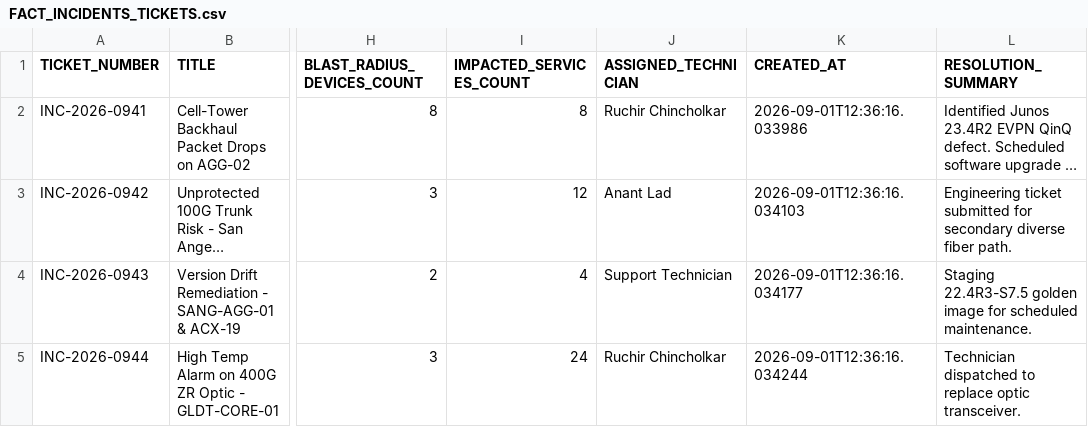
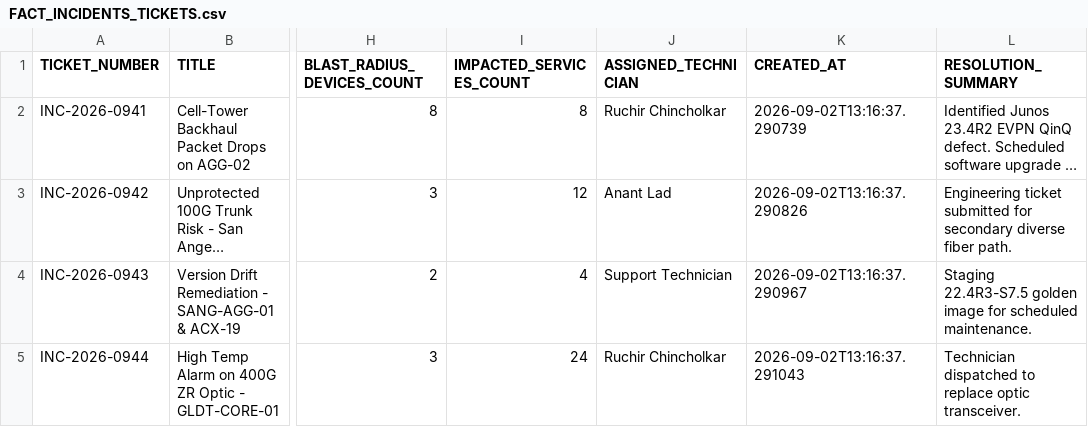
Before and after one commit to 64SquaresApexLLP/Autotask, a CSV file: snowflake_ontology_data/FACT_INCIDENTS_TICKETS.csv, drawn as a sheet; only a part is shown, gaps mark what is left out; long unchanged cells end in …; the diff names each change by its address in the sheet, - before the commit and + after, or states it on an @@ line.

```diff
--- a/snowflake_ontology_data/FACT_INCIDENTS_TICKETS.csv
+++ b/snowflake_ontology_data/FACT_INCIDENTS_TICKETS.csv
-K2 (CREATED_AT): 2026-09-01T12:36:16.033986
+K2 (CREATED_AT): 2026-09-02T13:16:37.290739
-K3 (CREATED_AT): 2026-09-01T12:36:16.034103
+K3 (CREATED_AT): 2026-09-02T13:16:37.290826
-K4 (CREATED_AT): 2026-09-01T12:36:16.034177
+K4 (CREATED_AT): 2026-09-02T13:16:37.290967
-K5 (CREATED_AT): 2026-09-01T12:36:16.034244
+K5 (CREATED_AT): 2026-09-02T13:16:37.291043
```
Also changed, not shown: snowflake_ontology_data/ADMIN_USERS.csv, snowflake_ontology_data/DIM_NETWORK_DEVICES.csv, 16 other files.
